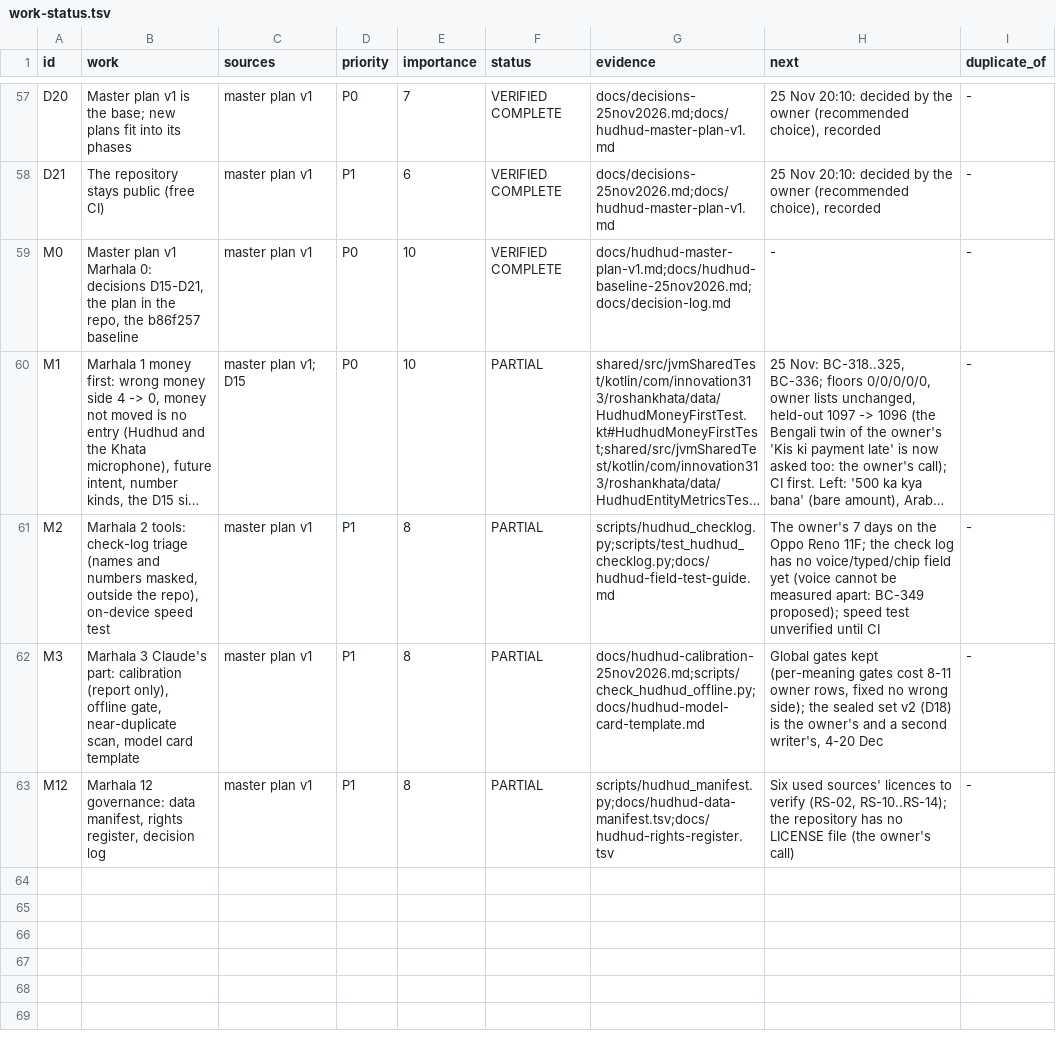
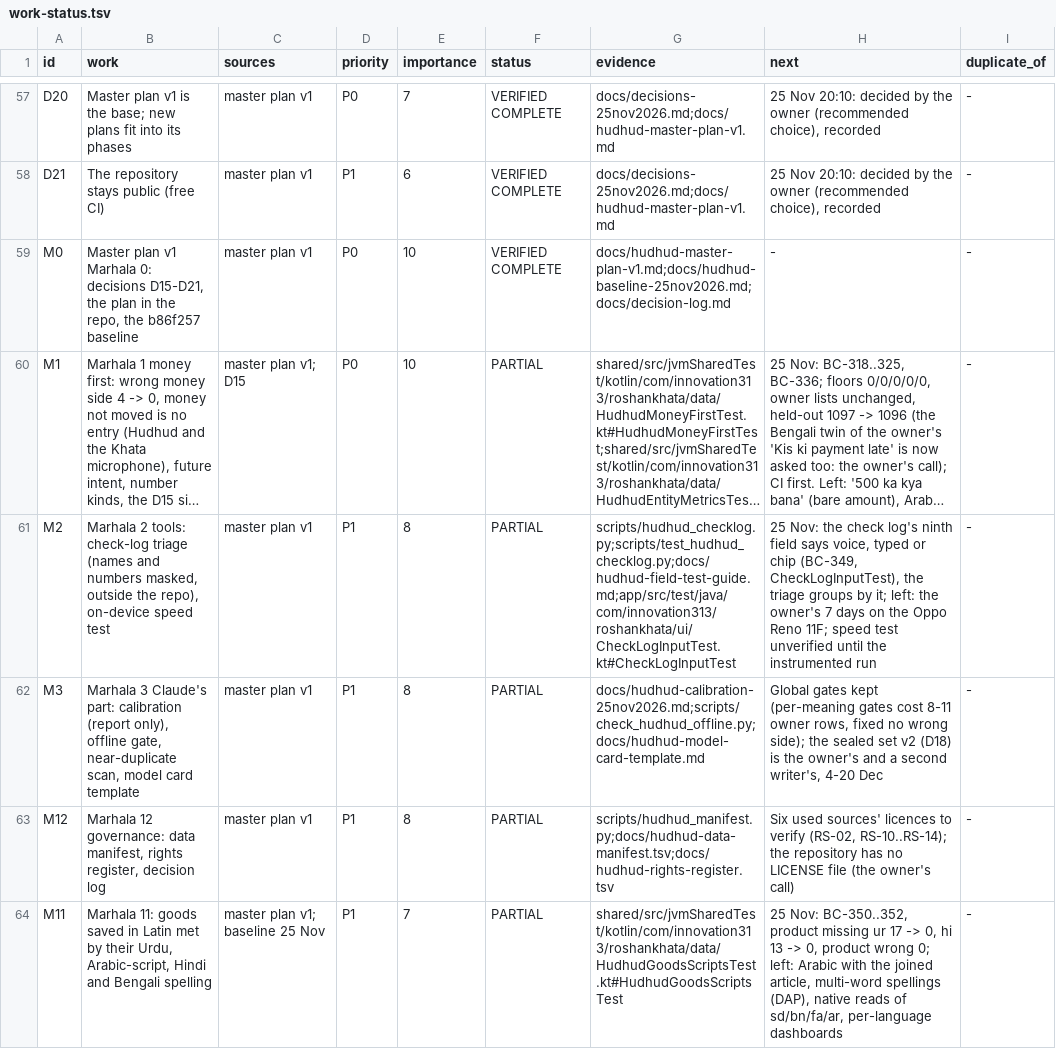
Before and after one commit to aliehtisham052-dotcom/RoshanKhata, a TSV file: docs/work-status.tsv, drawn as a sheet; only a part is shown, gaps mark what is left out; long unchanged cells end in …; the diff names each change by its address in the sheet, - before the commit and + after, or states it on an @@ line.

```diff
--- a/docs/work-status.tsv
+++ b/docs/work-status.tsv
-G61 (evidence): scripts/hudhud_checklog.py;scripts/test_hudhud_checklog.py;docs/hudhud-field-test-guide.md
+G61 (evidence): scripts/hudhud_checklog.py;scripts/test_hudhud_checklog.py;docs/hudhud-field-test-guide.md;app/src/test/java/com/innovation313/roshankhata/ui/CheckLogInputTest.kt#CheckLogInputTest
-H61 (next): The owner's 7 days on the Oppo Reno 11F; the check log has no voice/typed/chip field yet (voice cannot be measured apart: BC-349 proposed); speed test unverified until CI
+H61 (next): 25 Nov: the check log's ninth field says voice, typed or chip (BC-349, CheckLogInputTest), the triage groups by it; left: the owner's 7 days on the Oppo Reno 11F; speed test unverified until the instrumented run
+row 64: M11 | Marhala 11: goods saved in Latin met by their Urdu, Arabic-script, Hindi and Bengali spelling | master plan v1; baseline 25 Nov | P1 | 7 | PARTIAL | shared/src/jvmSharedTest/kotlin/com/innovation313/roshankhata/data/HudhudGoodsScriptsTest.kt#HudhudGoodsScriptsTest | 25 Nov: BC-350..352, product missing ur 17 -> 0, hi 13 -> 0, product wrong 0; left: Arabic with the joined article, multi-word spellings (DAP), native reads of sd/bn/fa/ar, per-language dashboards | -
```
